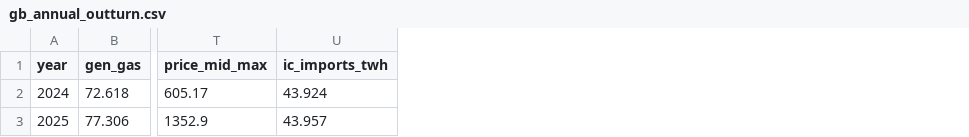
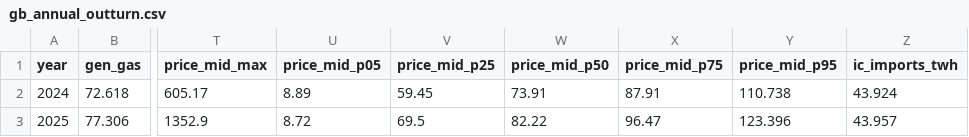
Before and after one commit to andrewlyden/pypsa-gb-abm, a CSV file: data/outturn/gb_annual_outturn.csv, drawn as a sheet; only a part is shown, gaps mark what is left out; the diff names each change by its address in the sheet, - before the commit and + after, or states it on an @@ line.

```diff
--- a/data/outturn/gb_annual_outturn.csv
+++ b/data/outturn/gb_annual_outturn.csv
+column U (price_mid_p05), rows 2-3: 8.89 | 8.72
+column V (price_mid_p25), rows 2-3: 59.45 | 69.5
+column W (price_mid_p50), rows 2-3: 73.91 | 82.22
+column X (price_mid_p75), rows 2-3: 87.91 | 96.47
+column Y (price_mid_p95), rows 2-3: 110.738 | 123.396
```
Also changed, not shown: 1 other file.
